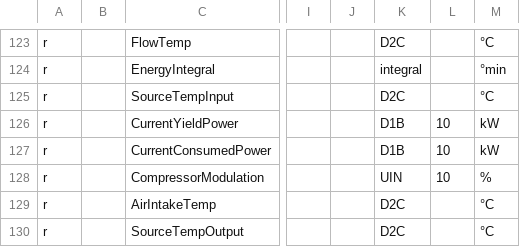
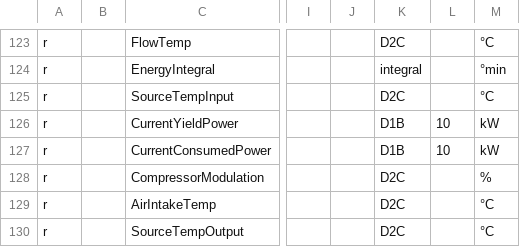
Before and after one commit to stadid/ebusd-configuration, a CSV file: ebusd-2.1.x/en/vaillant/08.hmu.csv, drawn as a sheet; only a part is shown, gaps mark what is left out; the diff names each change by its address in the sheet, - before the commit and + after, or states it on an @@ line.

Commit message:
Update to 08.hmu.csv CompressorModulation to align with LiveMonitor data by using D2C type. Courtesy @chrizzzp and @pulquero

```diff
--- a/ebusd-2.1.x/en/vaillant/08.hmu.csv
+++ b/ebusd-2.1.x/en/vaillant/08.hmu.csv
-K128: UIN
+K128: D2C
-L128: 10
+L128: (empty)
```
